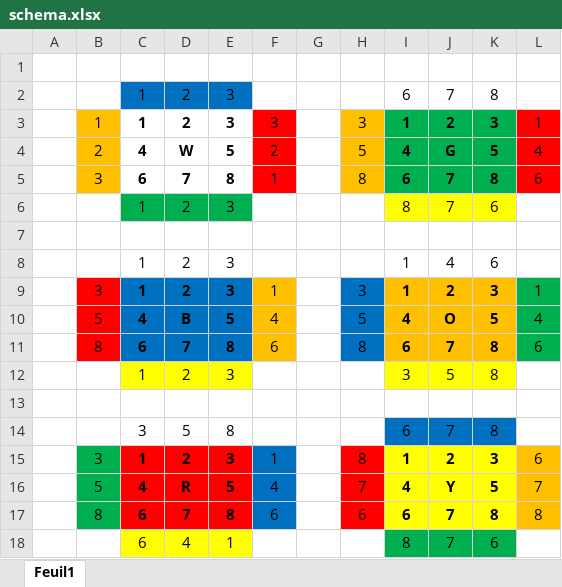
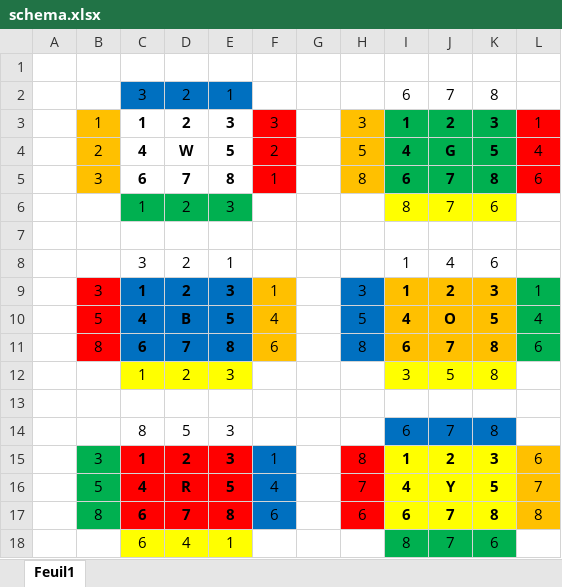
Before and after one commit to MartDel/Rubik, an Excel workbook: bin/com/martdel/rubik/schema.xlsx, sheet Feuil1, drawn as a sheet; values as stored, in another font and other column widths than the file's, no borders; the diff names each change by its address in the sheet, - before the commit and + after, or states it on an @@ line.

```diff
--- a/bin/com/martdel/rubik/schema.xlsx (sheet Feuil1)
+++ b/bin/com/martdel/rubik/schema.xlsx (sheet Feuil1)
-C2: 1
+C2: 3
-E2: 3
+E2: 1
-C8: 1
+C8: 3
-E8: 3
+E8: 1
-C14: 3
+C14: 8
-E14: 8
+E14: 3
```
Also changed, not shown: src/com/martdel/rubik/schema.xlsx, 5 other files.
